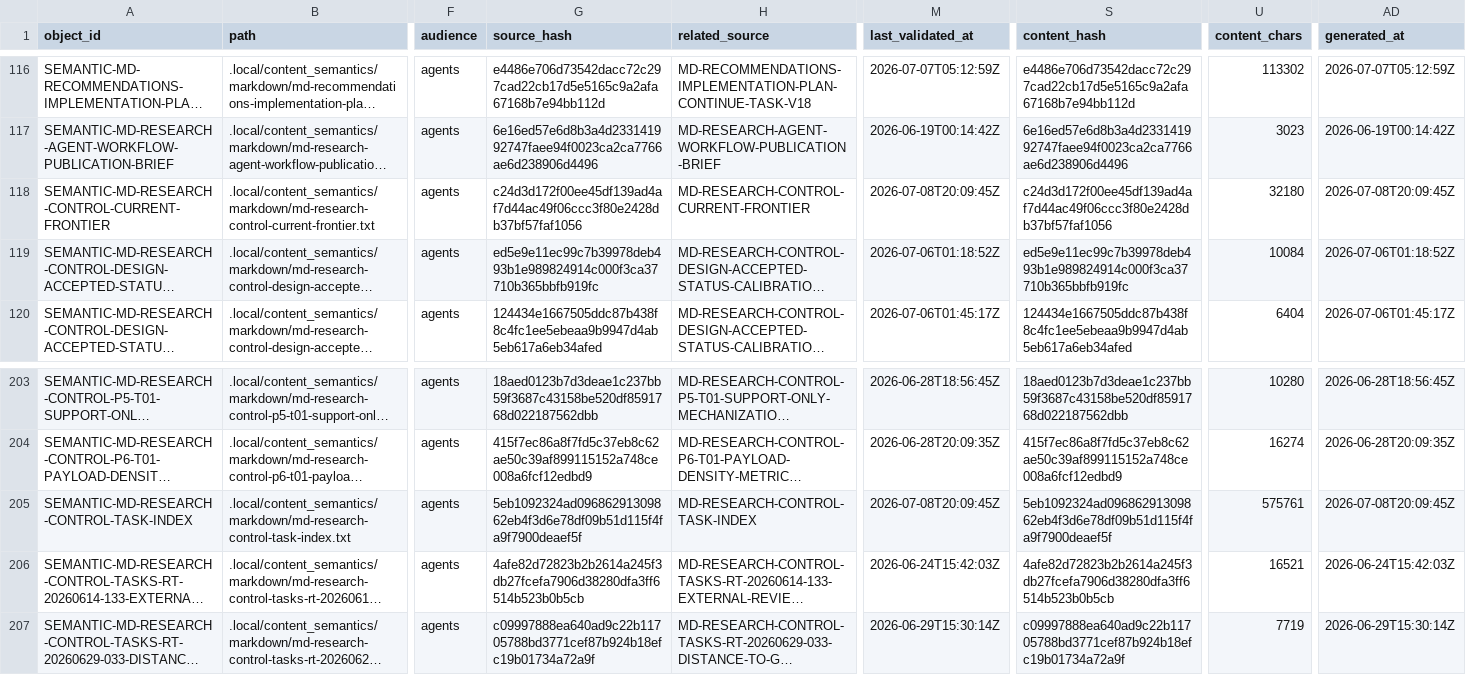
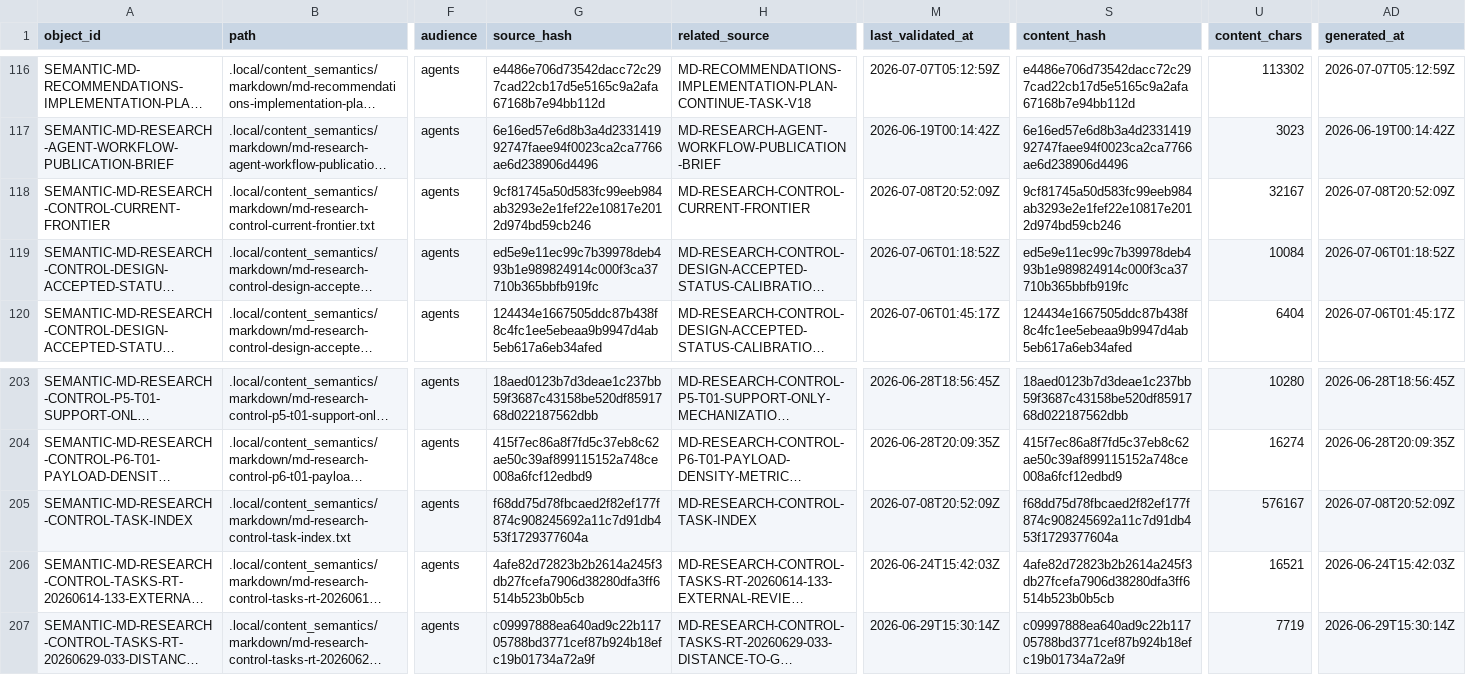
Before and after one commit to AngryOwlAI/The-AEther-Flow, a CSV file: registries/CONTENT_SEMANTIC_REGISTRY.csv, drawn as a sheet; only a part is shown, gaps mark what is left out; long unchanged cells end in …; the diff names each change by its address in the sheet, - before the commit and + after, or states it on an @@ line.

```diff
--- a/registries/CONTENT_SEMANTIC_REGISTRY.csv
+++ b/registries/CONTENT_SEMANTIC_REGISTRY.csv
-G118 (source_hash): c24d3d172f00ee45df139ad4af7d44ac49f06ccc3f80e2428db37bf57faf1056
+G118 (source_hash): 9cf81745a50d583fc99eeb984ab3293e2e1fef22e10817e2012d974bd59cb246
-M118 (last_validated_at): 2026-07-08T20:09:45Z
+M118 (last_validated_at): 2026-07-08T20:52:09Z
-S118 (content_hash): c24d3d172f00ee45df139ad4af7d44ac49f06ccc3f80e2428db37bf57faf1056
+S118 (content_hash): 9cf81745a50d583fc99eeb984ab3293e2e1fef22e10817e2012d974bd59cb246
-U118 (content_chars): 32180
+U118 (content_chars): 32167
-AD118 (generated_at): 2026-07-08T20:09:45Z
+AD118 (generated_at): 2026-07-08T20:52:09Z
-G205 (source_hash): 5eb1092324ad09686291309862eb4f3d6e78df09b51d115f4fa9f7900deaef5f
+G205 (source_hash): f68dd75d78fbcaed2f82ef177f874c908245692a11c7d91db453f1729377604a
-M205 (last_validated_at): 2026-07-08T20:09:45Z
+M205 (last_validated_at): 2026-07-08T20:52:09Z
-S205 (content_hash): 5eb1092324ad09686291309862eb4f3d6e78df09b51d115f4fa9f7900deaef5f
+S205 (content_hash): f68dd75d78fbcaed2f82ef177f874c908245692a11c7d91db453f1729377604a
-U205 (content_chars): 575761
+U205 (content_chars): 576167
-AD205 (generated_at): 2026-07-08T20:09:45Z
+AD205 (generated_at): 2026-07-08T20:52:09Z
```
Also changed, not shown: registries/DIRECTOR_DECISION_REGISTRY.csv, registries/MARKDOWN_SOURCE_REGISTRY.csv, 40 other files.
